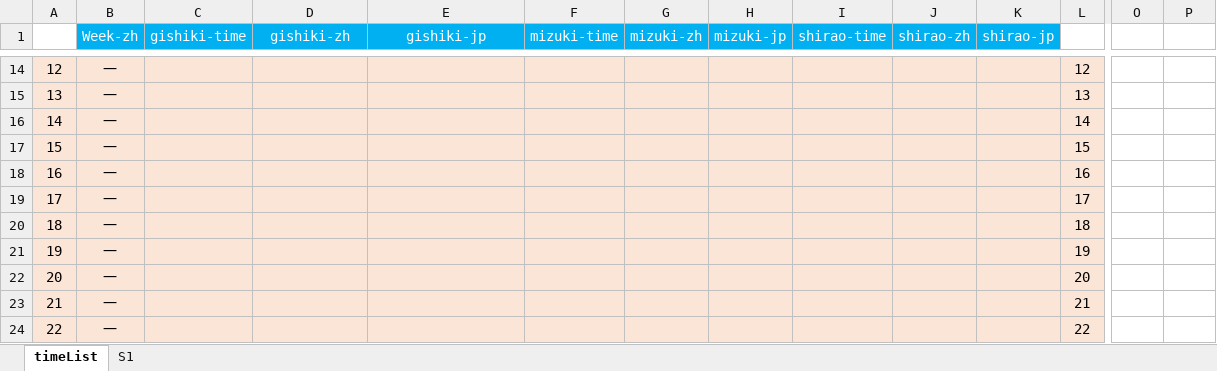
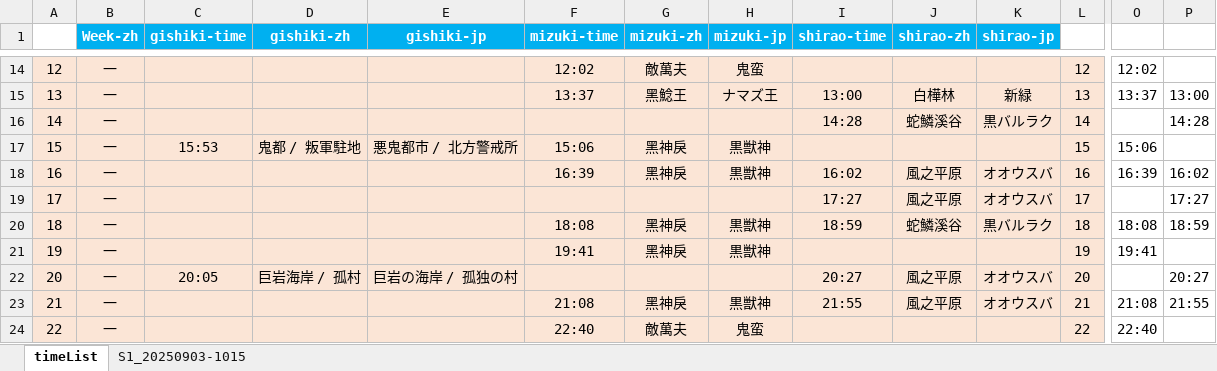
Before and after one commit to Mutsuki812/BnSNEOtimeList, an Excel workbook: files/timeList.xlsx, sheet timeList, drawn as a sheet; only a part is shown, gaps mark what is left out; values as stored, in another font and other column widths than the file's, no borders; conditional formats not drawn; removed rows and columns are numbered as before the commit, all else as after; rows hold the shown columns only; the diff covers the shown part only; the diff names each change by its address in the sheet, - before the commit and + after, or states it on an @@ line.

Commit message:
update timeList.xlsx

```diff
--- a/files/timeList.xlsx (sheet timeList)
+++ b/files/timeList.xlsx (sheet timeList)
-sheet tab: S1
+sheet tab: S1_20250903-1015
-B1:K1 bold: off
+B1:K1 bold: on
-F14 (mizuki-time): (empty)
+F14 (mizuki-time): 12:02
-G14 (mizuki-zh): (empty)
+G14 (mizuki-zh): 敵萬夫
-H14 (mizuki-jp): (empty)
+H14 (mizuki-jp): 鬼蛮
-O14: (empty)
+O14: 12:02
-row 15: 13 | 一 |  |  |  |  |  |  |  |  |  | 13
+row 15: 13 | 一 |  |  |  | 13:37 | 黑鯰王 | ナマズ王 | 13:00 | 白樺林 | 新緑 | 13 | 13:37 | 13:00
-I16 (shirao-time): (empty)
+I16 (shirao-time): 14:28
-J16 (shirao-zh): (empty)
+J16 (shirao-zh): 蛇鱗溪谷
-K16 (shirao-jp): (empty)
+K16 (shirao-jp): 黒バルラク
-P16: (empty)
+P16: 14:28
-row 17: 15 | 一 |  |  |  |  |  |  |  |  |  | 15
-row 18: 16 | 一 |  |  |  |  |  |  |  |  |  | 16
+row 17: 15 | 一 | 15:53 | 鬼都 / 叛軍駐地 | 悪鬼都市 / 北方警戒所 | 15:06 | 黑神戾 | 黒獣神 |  |  |  | 15 | 15:06
+row 18: 16 | 一 |  |  |  | 16:39 | 黑神戾 | 黒獣神 | 16:02 | 風之平原 | オオウスバ | 16 | 16:39 | 16:02
-I19 (shirao-time): (empty)
+I19 (shirao-time): 17:27
-J19 (shirao-zh): (empty)
+J19 (shirao-zh): 風之平原
-K19 (shirao-jp): (empty)
+K19 (shirao-jp): オオウスバ
-P19: (empty)
+P19: 17:27
-row 20: 18 | 一 |  |  |  |  |  |  |  |  |  | 18
+row 20: 18 | 一 |  |  |  | 18:08 | 黑神戾 | 黒獣神 | 18:59 | 蛇鱗溪谷 | 黒バルラク | 18 | 18:08 | 18:59
-F21 (mizuki-time): (empty)
+F21 (mizuki-time): 19:41
-G21 (mizuki-zh): (empty)
+G21 (mizuki-zh): 黑神戾
-H21 (mizuki-jp): (empty)
+H21 (mizuki-jp): 黒獣神
-O21: (empty)
+O21: 19:41
-row 22: 20 | 一 |  |  |  |  |  |  |  |  |  | 20
-row 23: 21 | 一 |  |  |  |  |  |  |  |  |  | 21
+row 22: 20 | 一 | 20:05 | 巨岩海岸 / 孤村 | 巨岩の海岸 / 孤独の村 |  |  |  | 20:27 | 風之平原 | オオウスバ | 20 |  | 20:27
+row 23: 21 | 一 |  |  |  | 21:08 | 黑神戾 | 黒獣神 | 21:55 | 風之平原 | オオウスバ | 21 | 21:08 | 21:55
-F24 (mizuki-time): (empty)
+F24 (mizuki-time): 22:40
-G24 (mizuki-zh): (empty)
+G24 (mizuki-zh): 敵萬夫
-H24 (mizuki-jp): (empty)
+H24 (mizuki-jp): 鬼蛮
-O24: (empty)
+O24: 22:40
```
Also changed, not shown: 36 added rows, 36 removed rows and 224 edited cells elsewhere in this sheet, sheet S1_20250903-1015.
